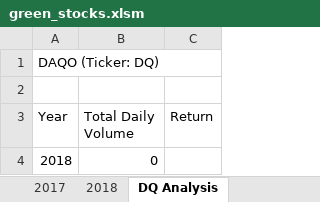
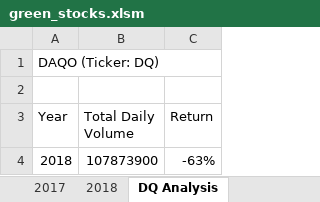
Before and after one commit to leomgarduno/stock-analysis, an Excel workbook: Resources/green_stocks.xlsm, sheet DQ Analysis, drawn as a sheet; values as stored, in another font and other column widths than the file's, no borders; the diff names each change by its address in the sheet, - before the commit and + after, or states it on an @@ line.

Commit message:
all stock analysis 2018 added)

```diff
--- a/Resources/green_stocks.xlsm (sheet DQ Analysis)
+++ b/Resources/green_stocks.xlsm (sheet DQ Analysis)
-B4 (Total Daily Volume): 0
+B4 (Total Daily Volume): 107873900
-C4 (Return): (empty)
+C4 (Return): -63%
```
Also changed, not shown: other sheet tabs.
